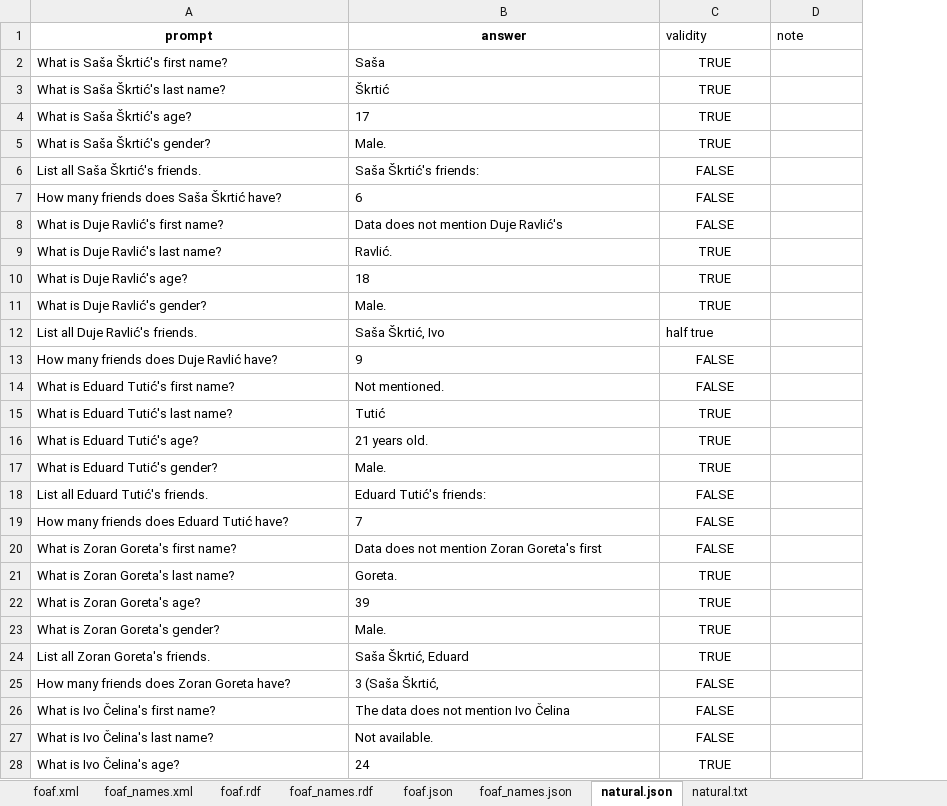
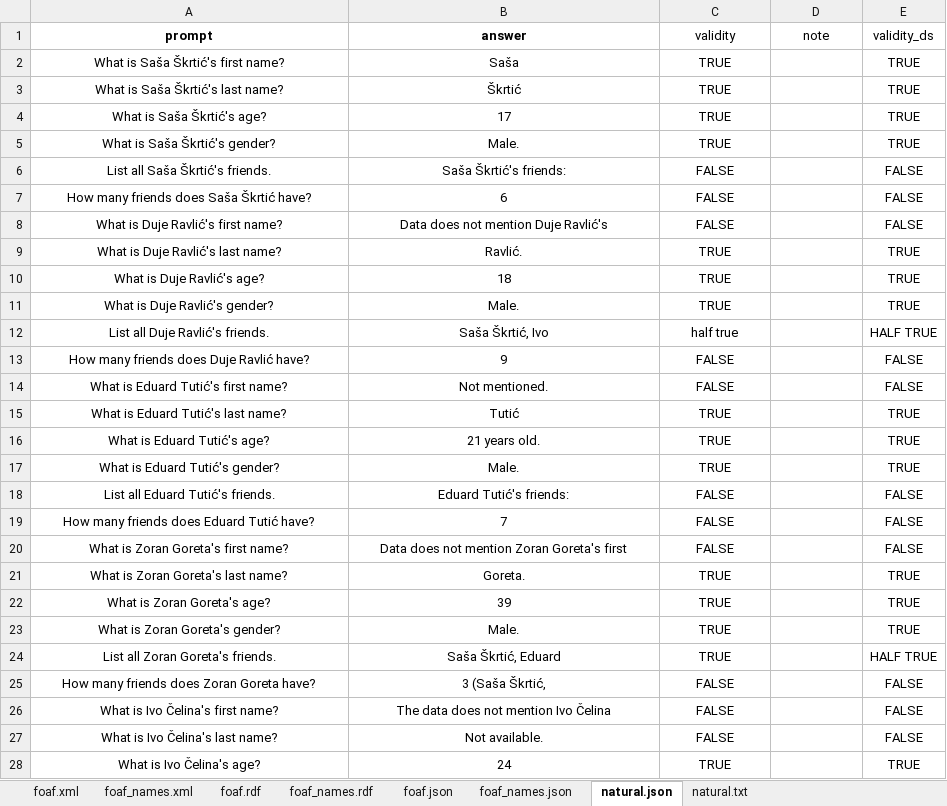
Before and after one commit to SvenLeoKupres/custom_foaf_dataset, an Excel workbook: experiment3/test2.xlsx, sheet natural.json, drawn as a sheet; only a part is shown; values as stored, in another font and other column widths than the file's, no borders; the diff covers the shown part only; the diff names each change by its address in the sheet, - before the commit and + after, or states it on an @@ line.

```diff
--- a/experiment3/test2.xlsx (sheet natural.json)
+++ b/experiment3/test2.xlsx (sheet natural.json)
+column E (validity_ds), rows 2-28: TRUE | TRUE | TRUE | TRUE | FALSE | FALSE | FALSE | TRUE | TRUE | TRUE | HALF TRUE | FALSE | FALSE | TRUE | TRUE | TRUE | FALSE | FALSE | FALSE | TRUE | TRUE | TRUE | HALF TRUE | FALSE | FALSE | FALSE | TRUE
-C1:D1 alignment: left
+C1:D1 alignment: center
-A2:B11 alignment: left
+A2:B11 alignment: center
-A12:C12 alignment: left
+A12:C12 alignment: center
-A13:B28 alignment: left
+A13:B28 alignment: center
```
Also changed, not shown: cell formats elsewhere in this sheet, sheet natural.txt, sheet foaf.json, sheet foaf.xml, sheet foaf_names.json, sheet foaf.rdf, sheet foaf_names.xml, 1 more sheet, formulas that keep their value, 1 other file.
